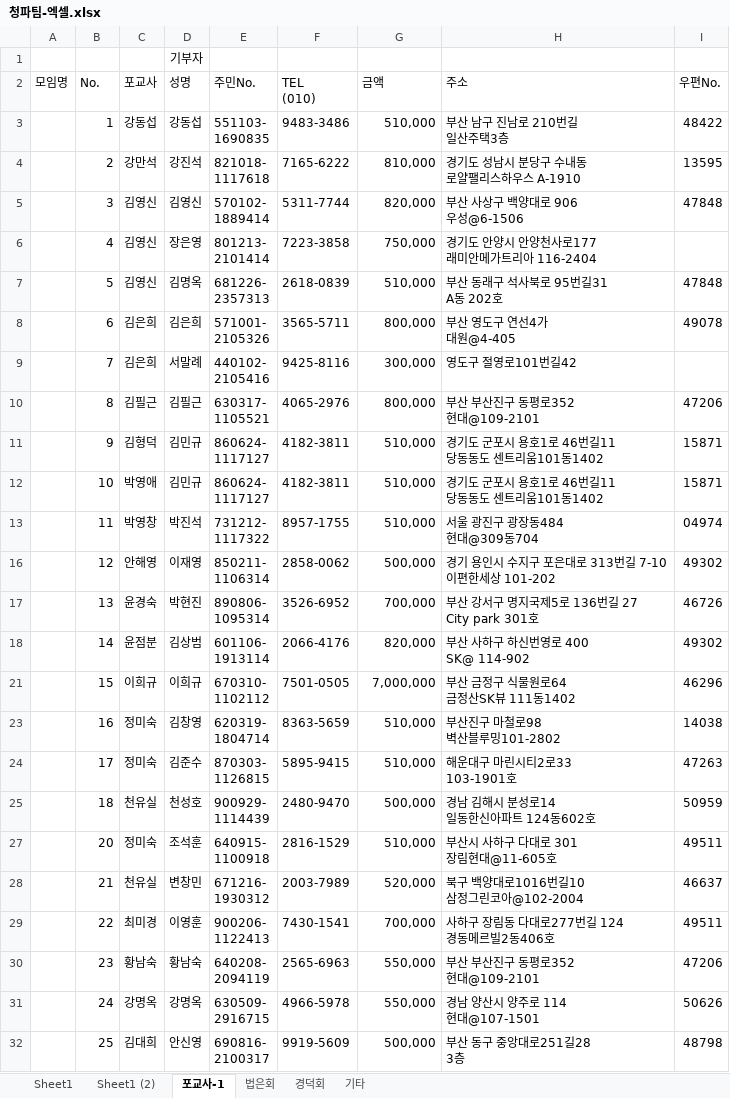
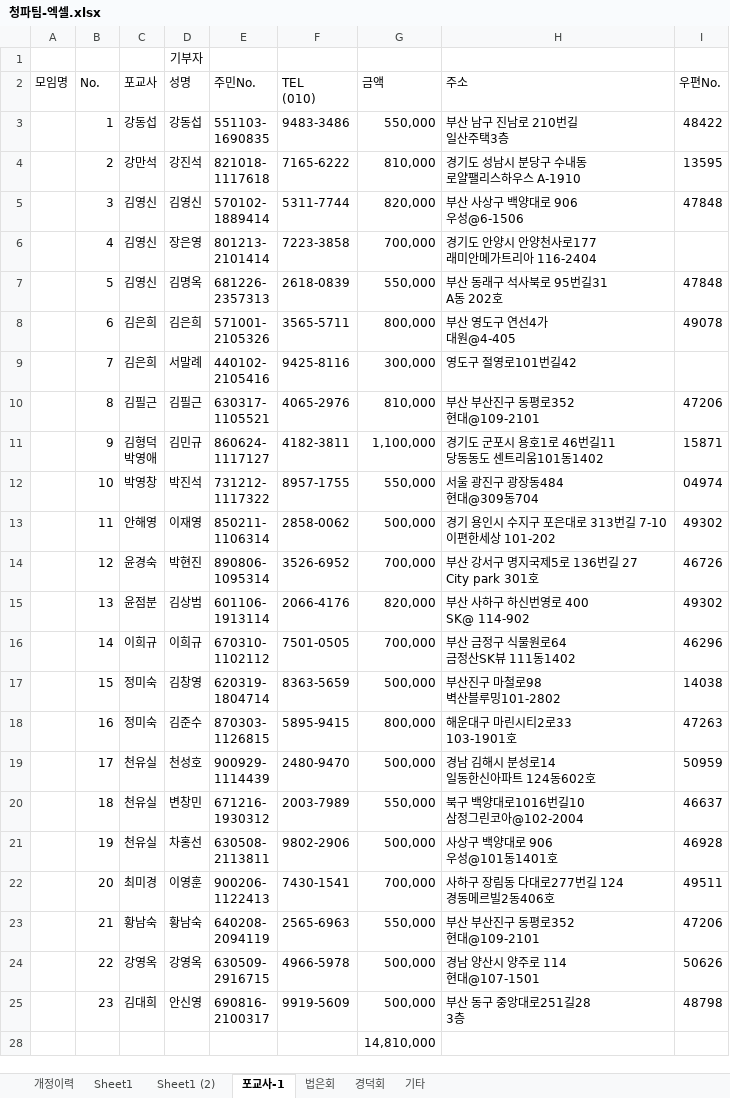
Before and after one commit to kimdaehee5609/bgpogyo, an Excel workbook: 청파팀-엑셀.xlsx, sheet 포교사-1, drawn as a sheet; values as stored, in another font and other column widths than the file's, no borders; removed rows and columns are numbered as before the commit, all else as after; ↵ is a line break in a cell; the diff names each change by its address in the sheet, - before the commit and + after, or states it on an @@ line.

```diff
--- a/청파팀-엑셀.xlsx (sheet 포교사-1)
+++ b/청파팀-엑셀.xlsx (sheet 포교사-1)
+sheet tab: 개정이력
-G3 (금액): 510,000
+G3 (금액): 550,000
-G6 (금액): 750,000
+G6 (금액): 700,000
-G7 (금액): 510,000
+G7 (금액): 550,000
-G10 (금액): 800,000
+G10 (금액): 810,000
-C11 (포교사): 김형덕
+C11 (포교사): 김형덕 ↵ 박영애
-G11 (금액): 510,000
+G11 (금액): 1,100,000
-row 12:  | 10 | 박영애 | 김민규 | 860624- ↵ 1117127 | 4182-3811 | 510,000 | 경기도 군포시 용호1로 46번길11 ↵ 당동동도 센트리움101동1402 | 15871
-B12 (No.): 11
+B12 (No.): 10
-G12 (금액): 510,000
+G12 (금액): 550,000
-B13 (No.): 12
+B13 (No.): 11
-B14 (No.): 13
+B14 (No.): 12
-B15 (No.): 14
+B15 (No.): 13
-B16 (No.): 15
+B16 (No.): 14
-G16 (금액): 7,000,000
+G16 (금액): 700,000
-B17 (No.): 16
+B17 (No.): 15
-G17 (금액): 510,000
+G17 (금액): 500,000
-B18 (No.): 17
+B18 (No.): 16
-G18 (금액): 510,000
+G18 (금액): 800,000
-B19 (No.): 18
+B19 (No.): 17
-row 27:  | 20 | 정미숙 | 조석훈 | 640915- ↵ 1100918 | 2816-1529 | 510,000 | 부산시 사하구 다대로 301 ↵ 장림현대@11-605호 | 49511
-B20 (No.): 21
+B20 (No.): 18
-G20 (금액): 520,000
+G20 (금액): 550,000
+row 21:  | 19 | 천유실 | 차홍선 | 630508- ↵ 2113811 | 9802-2906 | 500,000 | 사상구 백양대로 906 ↵ 우성@101동1401호 | 46928
-B22 (No.): 22
+B22 (No.): 20
-B23 (No.): 23
+B23 (No.): 21
-B24 (No.): 24
+B24 (No.): 22
-C24 (포교사): 강명옥
+C24 (포교사): 강영옥
-D24 (성명): 강명옥
+D24 (성명): 강영옥
-G24 (금액): 550,000
+G24 (금액): 500,000
-B25 (No.): 25
+B25 (No.): 23
+row 28:  |  |  |  |  |  | 14,810,000
```
Also changed, not shown: sheet 법은회, sheet 경덕회, hidden cells, 1 other file.
